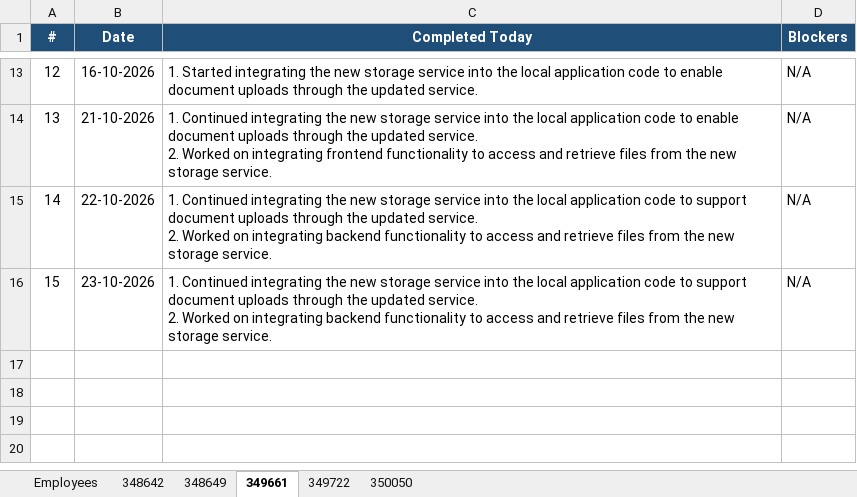
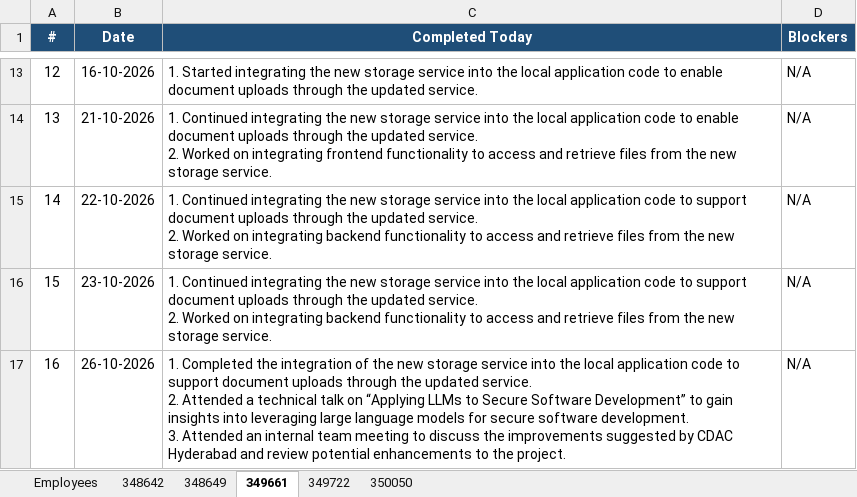
Before and after one commit to vishnumohan350050/webportal-daily-status, an Excel workbook: daily_status.xlsx, sheet 349661, drawn as a sheet; only a part is shown, gaps mark what is left out; values as stored, in another font and other column widths than the file's, no borders; ↵ is a line break in a cell; the diff names each change by its address in the sheet, - before the commit and + after, or states it on an @@ line.

Commit message:
Daily status update (run 40319136258)

```diff
--- a/daily_status.xlsx (sheet 349661)
+++ b/daily_status.xlsx (sheet 349661)
+row 17: 16 | 26-10-2026 | 1. Completed the integration of the new storage service into the local application code to support document uploads through the updated service. ↵ 2. Attended a technical talk on “Applying LLMs to Secure Software Development” to gain insights into leveraging large language models for secure software development. ↵ 3. Attended an internal team meeting to discuss the improvements suggested by CDAC Hyderabad and review potential enhancements to the project. | N/A
```
